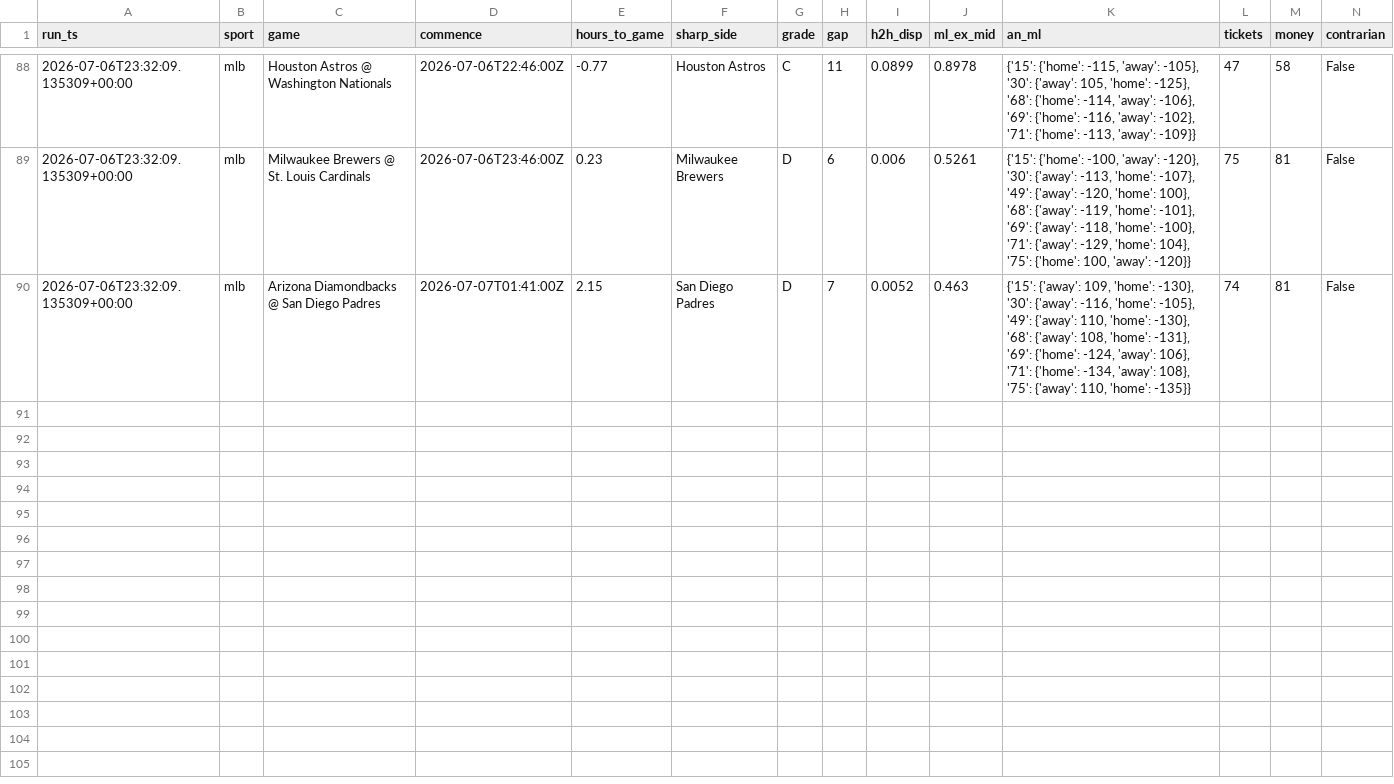
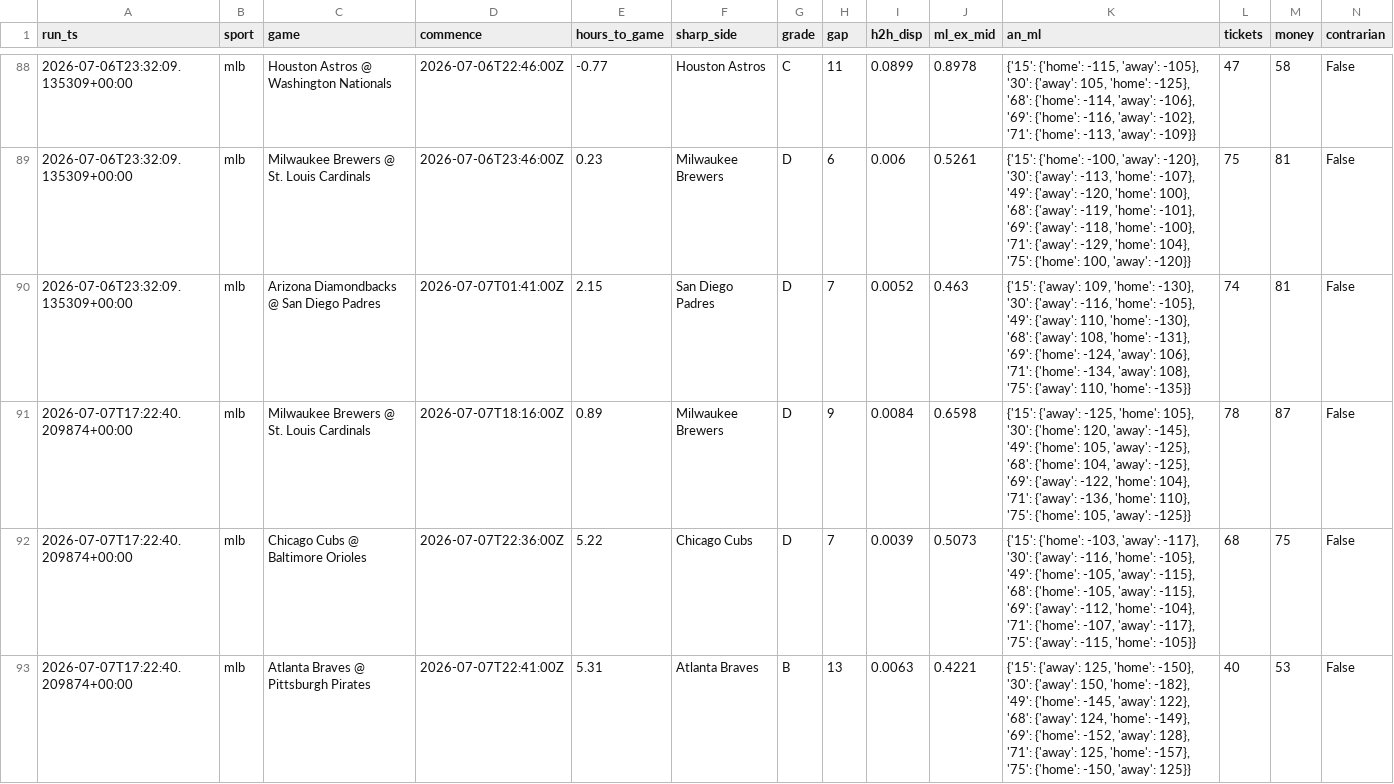
Before and after one commit to nfliegelman/ridgeseeker, a CSV file: docs/snapshots.csv, drawn as a sheet; only a part is shown, gaps mark what is left out; rows hold the shown columns only; the diff covers the shown part only; the diff names each change by its address in the sheet, - before the commit and + after, or states it on an @@ line.

```diff
--- a/docs/snapshots.csv
+++ b/docs/snapshots.csv
+row 91: 2026-07-07T17:22:40.209874+00:00 | mlb | Milwaukee Brewers @ St. Louis Cardinals | 2026-07-07T18:16:00Z | 0.89 | Milwaukee Brewers | D | 9 | 0.0084 | 0.6598 | {'15': {'away': -125, 'home': 105}, '30': {'home': 120, 'away': -145}, '49': {'home': 105, 'away': -125}, '68': {'home': 104, 'away': -125}, '69': {'away': -122, 'home': 104}, '71': {'away': -136, 'home': 110}, '75': {'home': 105, 'away': -125}} | 78 | 87 | False
+row 92: 2026-07-07T17:22:40.209874+00:00 | mlb | Chicago Cubs @ Baltimore Orioles | 2026-07-07T22:36:00Z | 5.22 | Chicago Cubs | D | 7 | 0.0039 | 0.5073 | {'15': {'home': -103, 'away': -117}, '30': {'away': -116, 'home': -105}, '49': {'home': -105, 'away': -115}, '68': {'home': -105, 'away': -115}, '69': {'away': -112, 'home': -104}, '71': {'home': -107, 'away': -117}, '75': {'away': -115, 'home': -105}} | 68 | 75 | False
+row 93: 2026-07-07T17:22:40.209874+00:00 | mlb | Atlanta Braves @ Pittsburgh Pirates | 2026-07-07T22:41:00Z | 5.31 | Atlanta Braves | B | 13 | 0.0063 | 0.4221 | {'15': {'away': 125, 'home': -150}, '30': {'away': 150, 'home': -182}, '49': {'home': -145, 'away': 122}, '68': {'away': 124, 'home': -149}, '69': {'home': -152, 'away': 128}, '71': {'away': 125, 'home': -157}, '75': {'home': -150, 'away': 125}} | 40 | 53 | False
```
Also changed, not shown: 7 added rows elsewhere in this file, docs/bets.csv, docs/runlog.csv, 6 other files.
